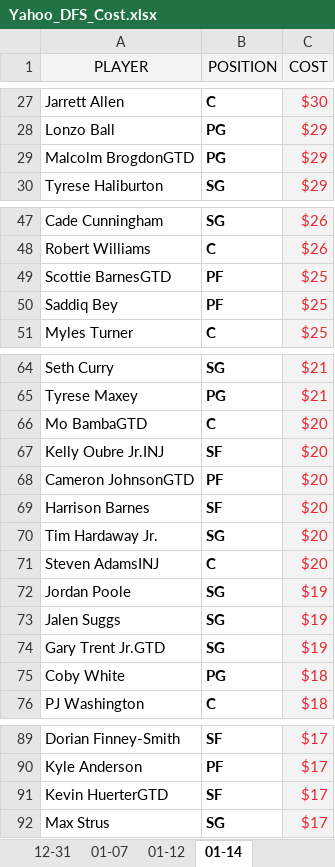
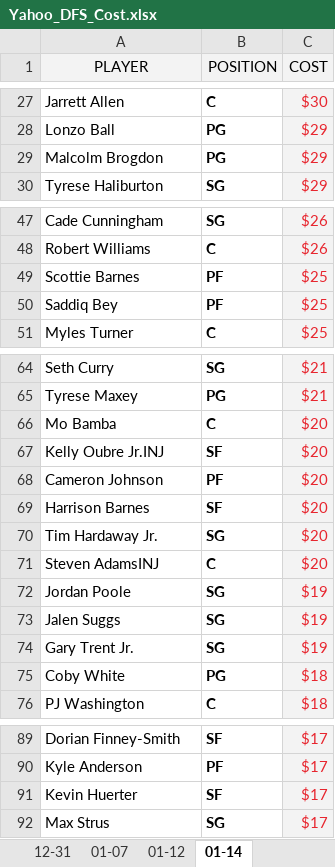
Before and after one commit to ZTFisme/Data-Sets, an Excel workbook: Yahoo_DFS_Cost.xlsx, sheet 01-14, drawn as a sheet; only a part is shown, gaps mark what is left out; values as stored, in another font and other column widths than the file's, no borders; the diff covers the shown part only; the diff names each change by its address in the sheet, - before the commit and + after, or states it on an @@ line.

Commit message:
Add files via upload

```diff
--- a/Yahoo_DFS_Cost.xlsx (sheet 01-14)
+++ b/Yahoo_DFS_Cost.xlsx (sheet 01-14)
-A29 (PLAYER): Malcolm BrogdonGTD
+A29 (PLAYER): Malcolm Brogdon
-A49 (PLAYER): Scottie BarnesGTD
+A49 (PLAYER): Scottie Barnes
-A66 (PLAYER): Mo BambaGTD
+A66 (PLAYER): Mo Bamba
-A68 (PLAYER): Cameron JohnsonGTD
+A68 (PLAYER): Cameron Johnson
-A74 (PLAYER): Gary Trent Jr.GTD
+A74 (PLAYER): Gary Trent Jr.
-A91 (PLAYER): Kevin HuerterGTD
+A91 (PLAYER): Kevin Huerter
```
Also changed, not shown: 8 edited cells elsewhere in this sheet.
